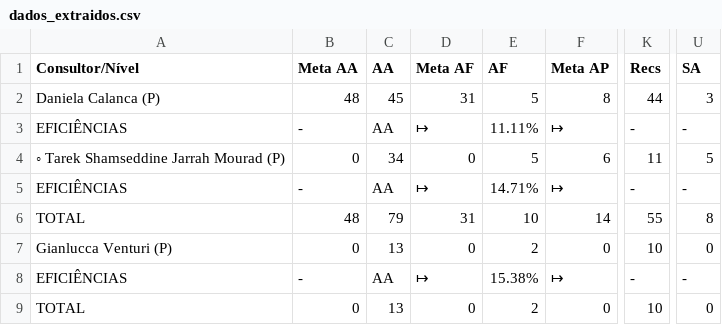
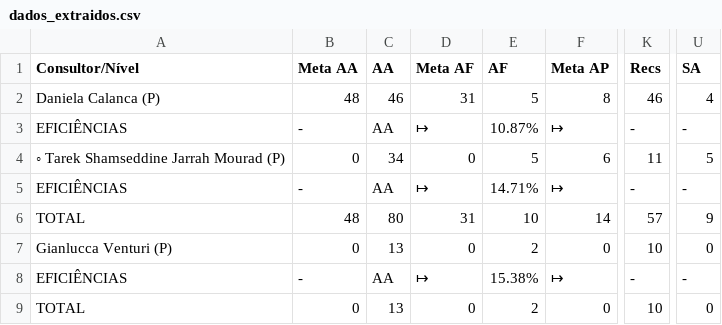
Before and after one commit to officew1goiania/gestaoavista2, a CSV file: dados_extraidos.csv, drawn as a sheet; only a part is shown, gaps mark what is left out; the diff names each change by its address in the sheet, - before the commit and + after, or states it on an @@ line.

```diff
--- a/dados_extraidos.csv
+++ b/dados_extraidos.csv
-C2 (AA): 45
+C2 (AA): 46
-K2 (Recs): 44
+K2 (Recs): 46
-U2 (SA): 3
+U2 (SA): 4
-E3 (AF): 11.11%
+E3 (AF): 10.87%
-C6 (AA): 79
+C6 (AA): 80
-K6 (Recs): 55
+K6 (Recs): 57
-U6 (SA): 8
+U6 (SA): 9
```
Also changed, not shown: dados_semana.csv, ranking_muapd.csv, 1 other file.
